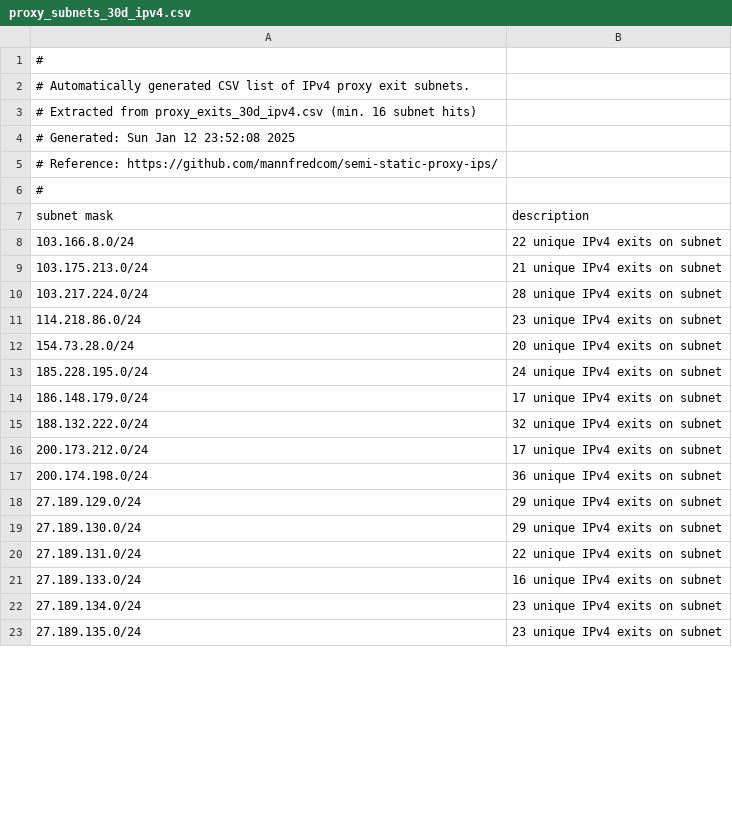
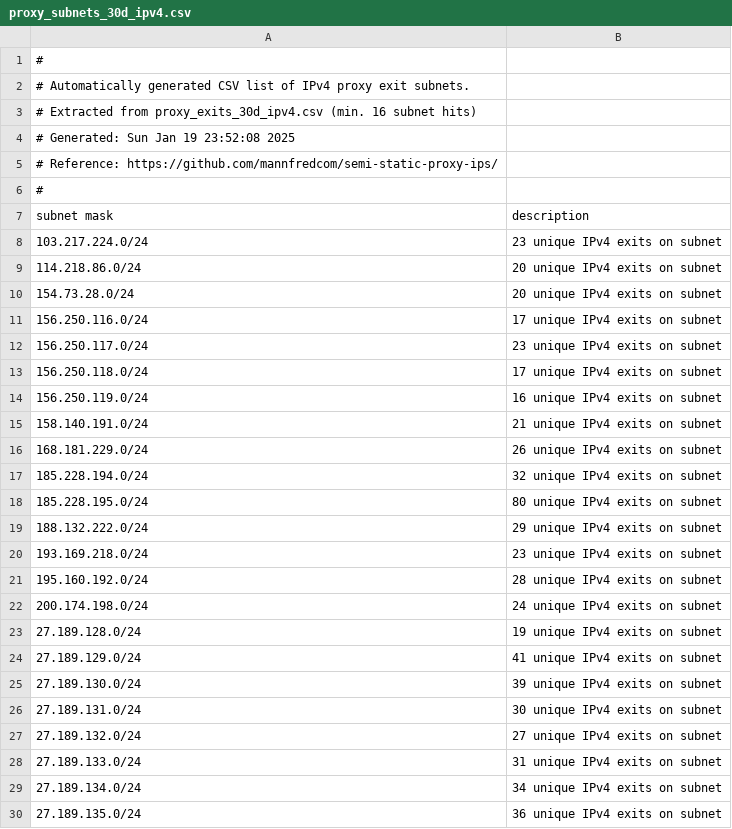
Before and after one commit to mannfredcom/semi-static-proxy-ips, a CSV file: proxy_subnets_30d_ipv4.csv, drawn as a sheet; only a part is shown; the diff covers the shown part only.

```diff
--- a/proxy_subnets_30d_ipv4.csv
+++ b/proxy_subnets_30d_ipv4.csv
@@ -3,3 +3,3 @@
 # Extracted from proxy_exits_30d_ipv4.csv (min. 16 subnet hits)
-# Generated: Sun Jan 12 23:52:08 2025
+# Generated: Sun Jan 19 23:52:08 2025
 # Reference: https://github.com/mannfredcom/semi-static-proxy-ips/
@@ -7,17 +7,24 @@
 subnet mask,description
-103.166.8.0/24,22 unique IPv4 exits on subnet
-103.175.213.0/24,21 unique IPv4 exits on subnet
-103.217.224.0/24,28 unique IPv4 exits on subnet
-114.218.86.0/24,23 unique IPv4 exits on subnet
+103.217.224.0/24,23 unique IPv4 exits on subnet
+114.218.86.0/24,20 unique IPv4 exits on subnet
 154.73.28.0/24,20 unique IPv4 exits on subnet
-185.228.195.0/24,24 unique IPv4 exits on subnet
-186.148.179.0/24,17 unique IPv4 exits on subnet
-188.132.222.0/24,32 unique IPv4 exits on subnet
-200.173.212.0/24,17 unique IPv4 exits on subnet
-200.174.198.0/24,36 unique IPv4 exits on subnet
-27.189.129.0/24,29 unique IPv4 exits on subnet
-27.189.130.0/24,29 unique IPv4 exits on subnet
-27.189.131.0/24,22 unique IPv4 exits on subnet
-27.189.133.0/24,16 unique IPv4 exits on subnet
-27.189.134.0/24,23 unique IPv4 exits on subnet
-27.189.135.0/24,23 unique IPv4 exits on subnet
+156.250.116.0/24,17 unique IPv4 exits on subnet
+156.250.117.0/24,23 unique IPv4 exits on subnet
+156.250.118.0/24,17 unique IPv4 exits on subnet
+156.250.119.0/24,16 unique IPv4 exits on subnet
+158.140.191.0/24,21 unique IPv4 exits on subnet
+168.181.229.0/24,26 unique IPv4 exits on subnet
+185.228.194.0/24,32 unique IPv4 exits on subnet
+185.228.195.0/24,80 unique IPv4 exits on subnet
+188.132.222.0/24,29 unique IPv4 exits on subnet
+193.169.218.0/24,23 unique IPv4 exits on subnet
+195.160.192.0/24,28 unique IPv4 exits on subnet
+200.174.198.0/24,24 unique IPv4 exits on subnet
+27.189.128.0/24,19 unique IPv4 exits on subnet
+27.189.129.0/24,41 unique IPv4 exits on subnet
+27.189.130.0/24,39 unique IPv4 exits on subnet
+27.189.131.0/24,30 unique IPv4 exits on subnet
+27.189.132.0/24,27 unique IPv4 exits on subnet
+27.189.133.0/24,31 unique IPv4 exits on subnet
+27.189.134.0/24,34 unique IPv4 exits on subnet
+27.189.135.0/24,36 unique IPv4 exits on subnet
```
Also changed, not shown: 2 edited cells elsewhere in this file, proxy_exits_30d_ipv6.csv, proxy_subnets_30d_ipv6.csv, 8 other files.
